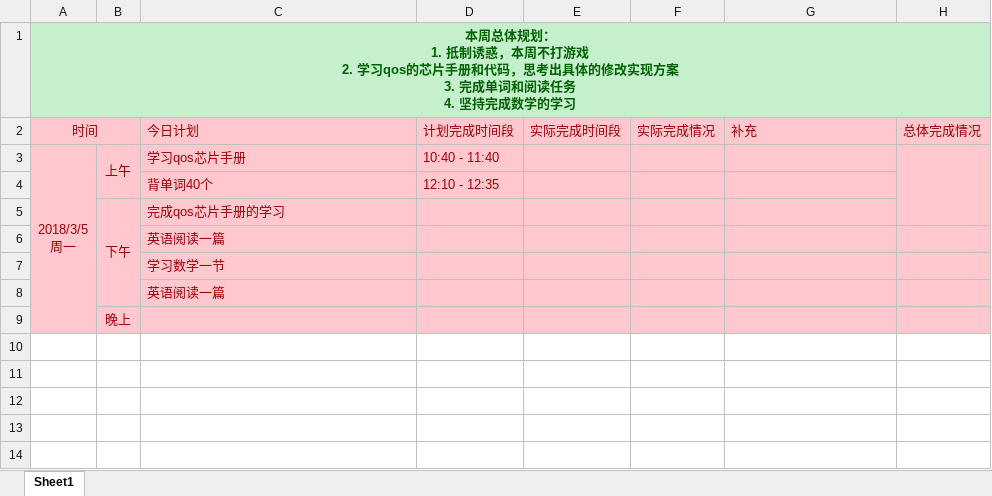
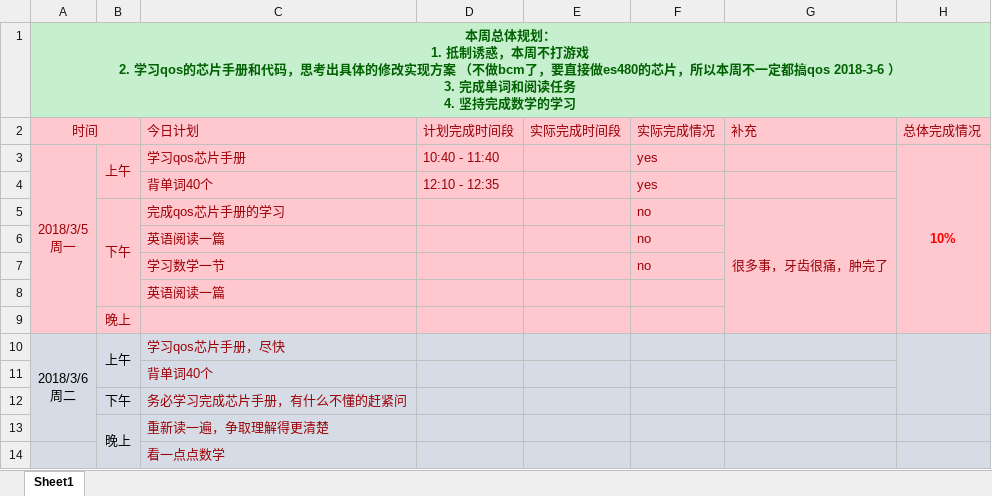
Before and after one commit to OOCC/PlanGIt, an Excel workbook: Personal/xueyu/plan/周计划-2018-03-05.xlsx, sheet Sheet1, drawn as a sheet; values as stored, in another font and other column widths than the file's, no borders; removed rows and columns are numbered as before the commit, all else as after; ↵ is a line break in a cell; the diff names each change by its address in the sheet, - before the commit and + after, or states it on an @@ line.

Commit message:
[PLAN] yesterday's plan was not completed because of the toothache.        today's main plan is to complete the reading of the chip manual

```diff
--- a/Personal/xueyu/plan/周计划-2018-03-05.xlsx (sheet Sheet1)
+++ b/Personal/xueyu/plan/周计划-2018-03-05.xlsx (sheet Sheet1)
-A1 (时间): …现方案 ↵ 3. 完成单…
+A1 (时间): …现方案 （不做bcm了，要直接做es480的芯片，所以本周不一定都搞qos 2018-3-6 ） ↵ 3. 完成单…
-F3:F4 (实际完成情况): (empty)
+F3:F4 (实际完成情况): yes
-H3 (总体完成情况): (empty)
+H3 (总体完成情况): 10%
-H3:H5 merged
+H3:H9 merged
-F5:F7 (实际完成情况): (empty)
+F5:F7 (实际完成情况): no
-G5 (补充): (empty)
+G5 (补充): 很多事，牙齿很痛，肿完了
+G5:G9 merged
+row 10: 2018/3/6 ↵ 周二 | 上午 | 学习qos芯片手册，尽快
+row 11:  |  | 背单词40个
+row 12:  | 下午 | 务必学习完成芯片手册，有什么不懂的赶紧问
+row 13:  | 晚上 | 重新读一遍，争取理解得更清楚
+row 14:  |  | 看一点点数学
```
